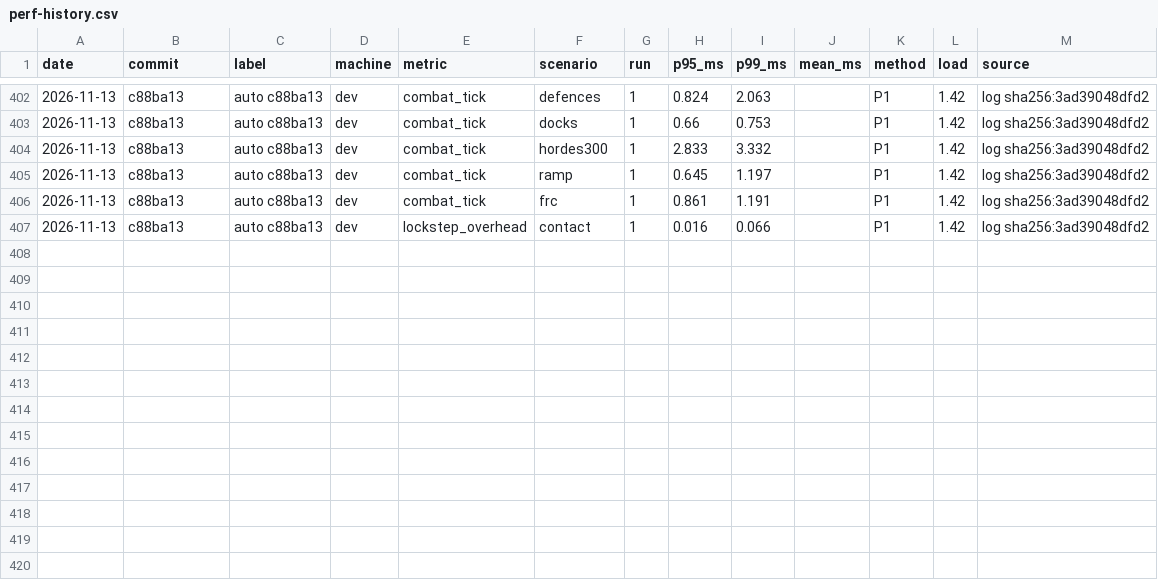
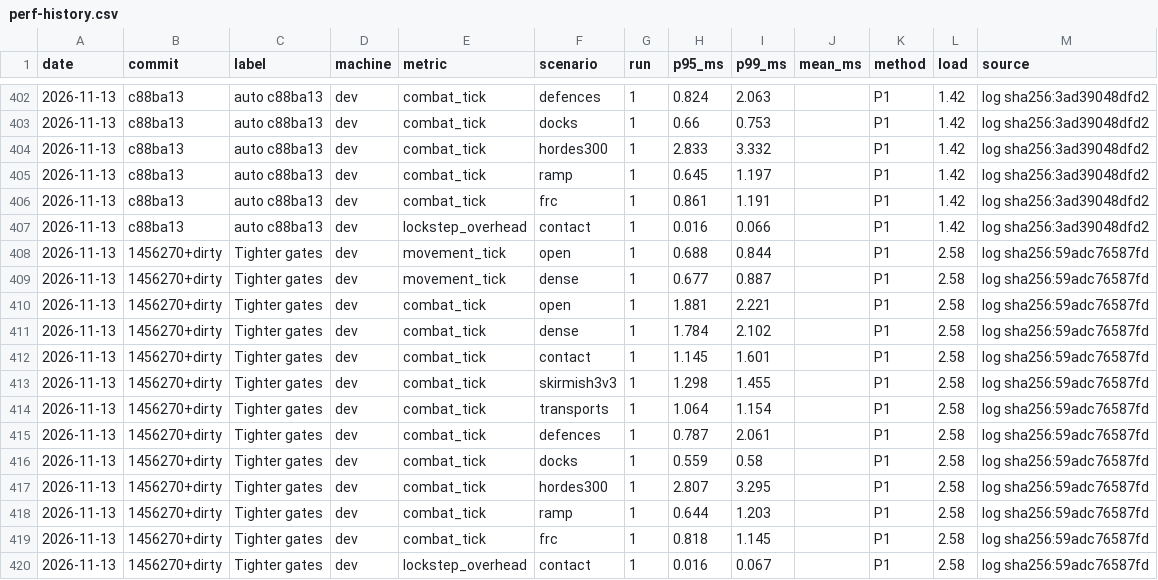
Before and after one commit to pdstuber/wargrid, a CSV file: docs/reference/perf-history.csv, drawn as a sheet; only a part is shown, gaps mark what is left out; the diff names each change by its address in the sheet, - before the commit and + after, or states it on an @@ line.

Commit message:
Docs and package gate for Tighter gates
Benchmark row recorded at load 2.6; hordes300 exceedance is the known accepted row, 1% faster than the last auto row.

```diff
--- a/docs/reference/perf-history.csv
+++ b/docs/reference/perf-history.csv
+row 408: 2026-11-13 | 1456270+dirty | Tighter gates | dev | movement_tick | open | 1 | 0.688 | 0.844 |  | P1 | 2.58 | log sha256:59adc76587fd
+row 409: 2026-11-13 | 1456270+dirty | Tighter gates | dev | movement_tick | dense | 1 | 0.677 | 0.887 |  | P1 | 2.58 | log sha256:59adc76587fd
+row 410: 2026-11-13 | 1456270+dirty | Tighter gates | dev | combat_tick | open | 1 | 1.881 | 2.221 |  | P1 | 2.58 | log sha256:59adc76587fd
+row 411: 2026-11-13 | 1456270+dirty | Tighter gates | dev | combat_tick | dense | 1 | 1.784 | 2.102 |  | P1 | 2.58 | log sha256:59adc76587fd
+row 412: 2026-11-13 | 1456270+dirty | Tighter gates | dev | combat_tick | contact | 1 | 1.145 | 1.601 |  | P1 | 2.58 | log sha256:59adc76587fd
+row 413: 2026-11-13 | 1456270+dirty | Tighter gates | dev | combat_tick | skirmish3v3 | 1 | 1.298 | 1.455 |  | P1 | 2.58 | log sha256:59adc76587fd
+row 414: 2026-11-13 | 1456270+dirty | Tighter gates | dev | combat_tick | transports | 1 | 1.064 | 1.154 |  | P1 | 2.58 | log sha256:59adc76587fd
+row 415: 2026-11-13 | 1456270+dirty | Tighter gates | dev | combat_tick | defences | 1 | 0.787 | 2.061 |  | P1 | 2.58 | log sha256:59adc76587fd
+row 416: 2026-11-13 | 1456270+dirty | Tighter gates | dev | combat_tick | docks | 1 | 0.559 | 0.58 |  | P1 | 2.58 | log sha256:59adc76587fd
+row 417: 2026-11-13 | 1456270+dirty | Tighter gates | dev | combat_tick | hordes300 | 1 | 2.807 | 3.295 |  | P1 | 2.58 | log sha256:59adc76587fd
+row 418: 2026-11-13 | 1456270+dirty | Tighter gates | dev | combat_tick | ramp | 1 | 0.644 | 1.203 |  | P1 | 2.58 | log sha256:59adc76587fd
+row 419: 2026-11-13 | 1456270+dirty | Tighter gates | dev | combat_tick | frc | 1 | 0.818 | 1.145 |  | P1 | 2.58 | log sha256:59adc76587fd
+row 420: 2026-11-13 | 1456270+dirty | Tighter gates | dev | lockstep_overhead | contact | 1 | 0.016 | 0.067 |  | P1 | 2.58 | log sha256:59adc76587fd
```
Also changed, not shown: 7 other files.
